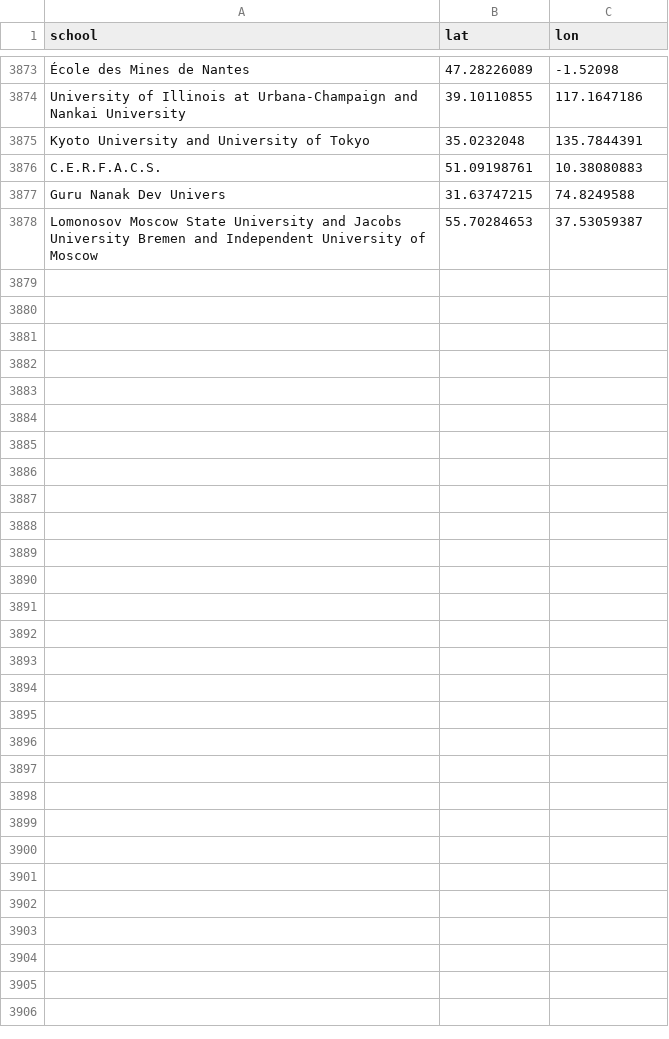
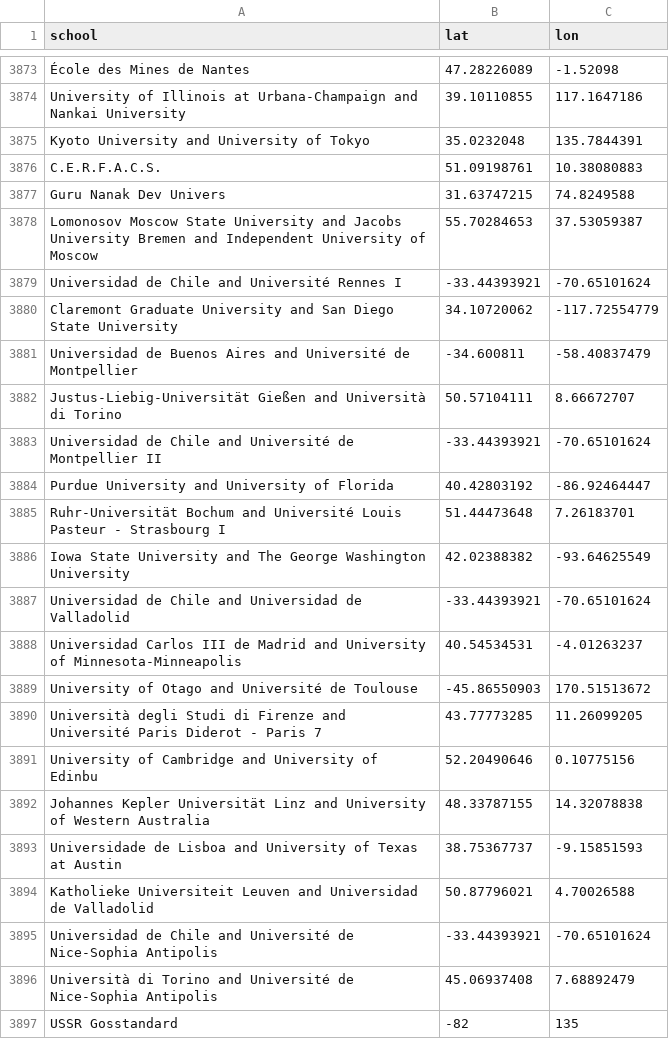
Before and after one commit to Sai271828/MGP, a CSV file: coordinates.csv, drawn as a sheet; only a part is shown, gaps mark what is left out; the diff covers the shown part only; the diff names each change by its address in the sheet, - before the commit and + after, or states it on an @@ line.

Commit message:
corrected universities with 'and'

```diff
--- a/coordinates.csv
+++ b/coordinates.csv
+row 3879: Universidad de Chile and Université Rennes I | -33.44393921 | -70.65101624
+row 3880: Claremont Graduate University and San Diego State University | 34.10720062 | -117.72554779
+row 3881: Universidad de Buenos Aires and Université de Montpellier | -34.600811 | -58.40837479
+row 3882: Justus-Liebig-Universität Gießen and Università di Torino | 50.57104111 | 8.66672707
+row 3883: Universidad de Chile and Université de Montpellier II | -33.44393921 | -70.65101624
+row 3884: Purdue University and University of Florida | 40.42803192 | -86.92464447
+row 3885: Ruhr-Universität Bochum and Université Louis Pasteur - Strasbourg I | 51.44473648 | 7.26183701
+row 3886: Iowa State University and The George Washington University | 42.02388382 | -93.64625549
+row 3887: Universidad de Chile and Universidad de Valladolid | -33.44393921 | -70.65101624
+row 3888: Universidad Carlos III de Madrid and University of Minnesota-Minneapolis | 40.54534531 | -4.01263237
+row 3889: University of Otago and Université de Toulouse | -45.86550903 | 170.51513672
+row 3890: Università degli Studi di Firenze and Université Paris Diderot - Paris 7 | 43.77773285 | 11.26099205
+row 3891: University of Cambridge and University of Edinbu | 52.20490646 | 0.10775156
+row 3892: Johannes Kepler Universität Linz and University of Western Australia | 48.33787155 | 14.32078838
+row 3893: Universidade de Lisboa and University of Texas at Austin | 38.75367737 | -9.15851593
+row 3894: Katholieke Universiteit Leuven and Universidad de Valladolid | 50.87796021 | 4.70026588
+row 3895: Universidad de Chile and Université de Nice-Sophia Antipolis | -33.44393921 | -70.65101624
+row 3896: Università di Torino and Université de Nice-Sophia Antipolis | 45.06937408 | 7.68892479
+row 3897: USSR Gosstandard | -82 | 135
```
Also changed, not shown: 11 added rows elsewhere in this file.
